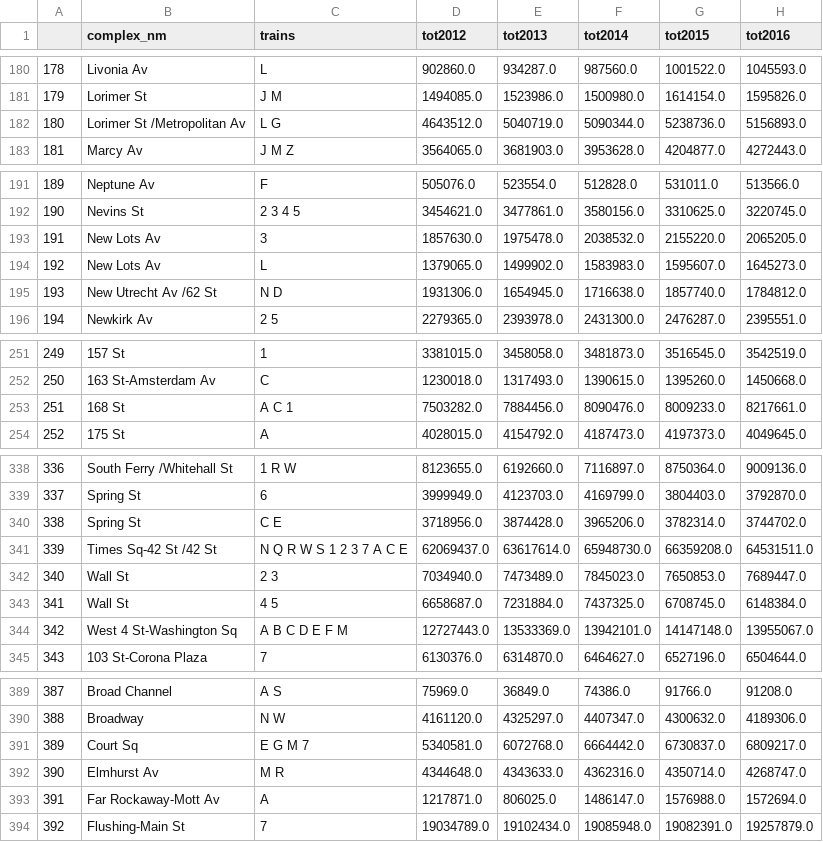
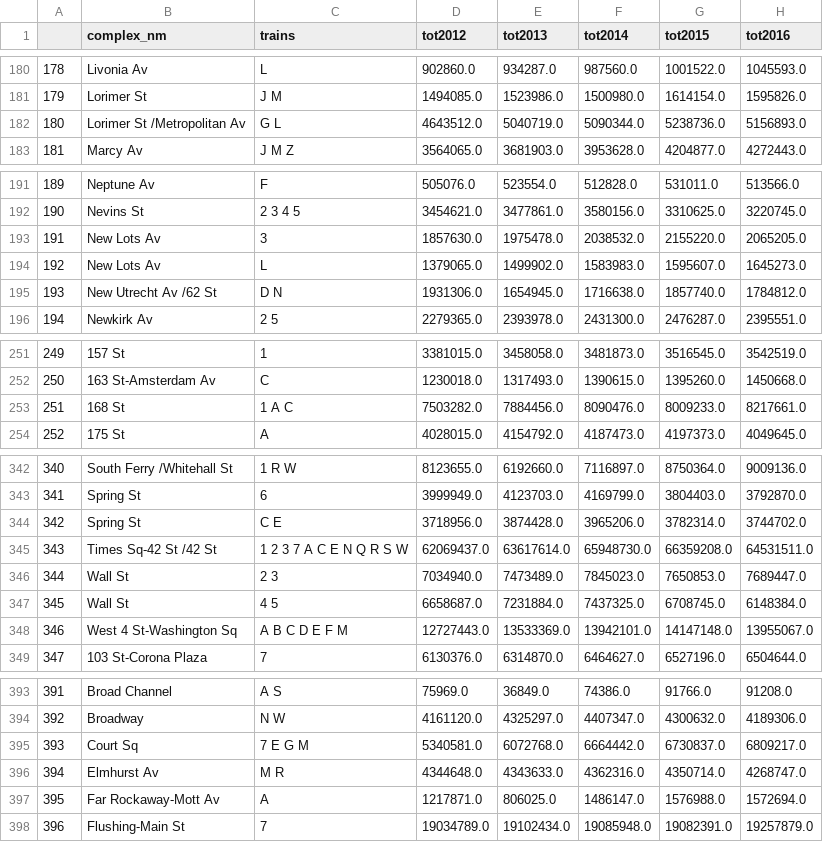
Before and after one commit to anastasiaclark/MTA-Ridership, a CSV file: updates/2018/combined_ridership2018.csv, drawn as a sheet; only a part is shown, gaps mark what is left out; addresses are those after the commit; the diff covers the shown part only; the diff names each change by its address in the sheet, - before the commit and + after, or states it on an @@ line.

Commit message:
fixed train order bug

```diff
--- a/updates/2018/combined_ridership2018.csv
+++ b/updates/2018/combined_ridership2018.csv
-C182 (trains): L G
+C182 (trains): G L
-C195 (trains): N D
+C195 (trains): D N
-C253 (trains): A C 1
+C253 (trains): 1 A C
@@ column A renumbered between rows 271 and 426 @@
-C345 (trains): N Q R W S 1 2 3 7 A C E
+C345 (trains): 1 2 3 7 A C E N Q R S W
-C395 (trains): E G M 7
+C395 (trains): 7 E G M
```
Also changed, not shown: 5 added rows and 14 edited cells elsewhere in this file, updates/2018/updates_Oct2018.csv, 1 other file.
